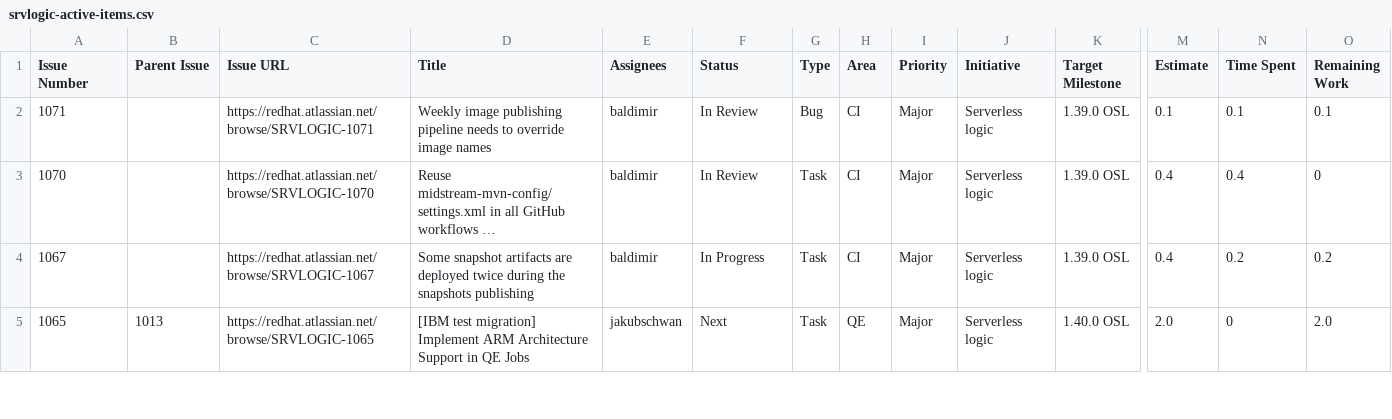
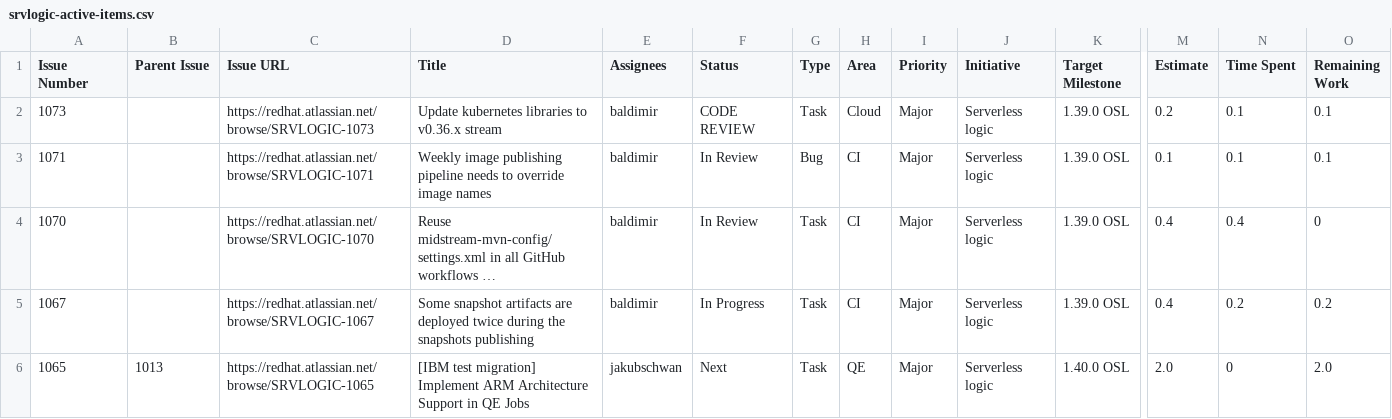
Before and after one commit to kubesmarts/pm-automations, a CSV file: exports/srvlogic-active-items.csv, drawn as a sheet; only a part is shown, gaps mark what is left out; long unchanged cells end in …; rows hold the shown columns only; the diff names each change by its address in the sheet, - before the commit and + after, or states it on an @@ line.

```diff
--- a/exports/srvlogic-active-items.csv
+++ b/exports/srvlogic-active-items.csv
+row 2: 1073 |  | https://redhat.atlassian.net/browse/SRVLOGIC-1073 | Update kubernetes libraries to v0.36.x stream | baldimir | CODE REVIEW | Task | Cloud | Major | Serverless logic | 1.39.0 OSL | 0.2 | 0.1 | 0.1
```
Also changed, not shown: exports/quarkus-active-items.csv.
